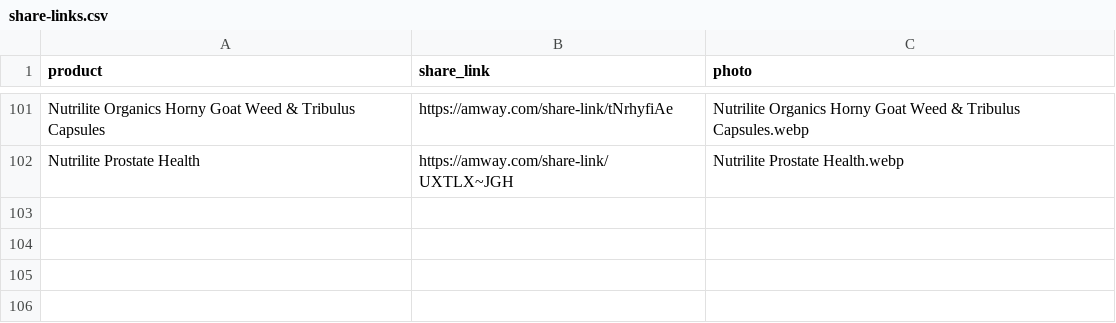
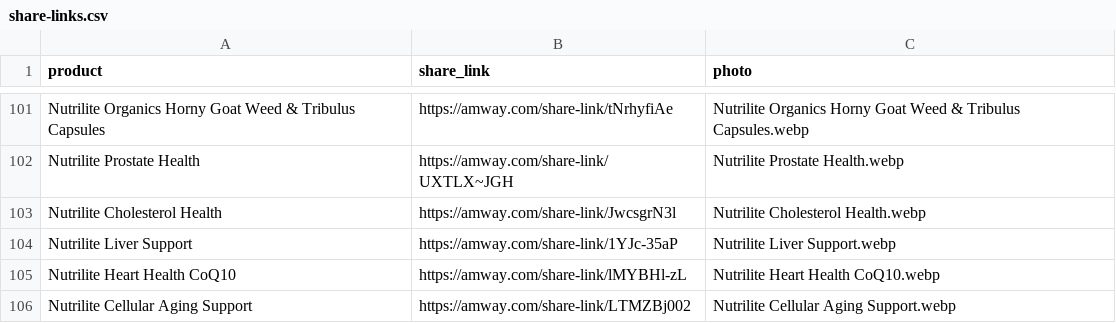
Before and after one commit to 3P3t3/RAW, a CSV file: share-links.csv, drawn as a sheet; only a part is shown, gaps mark what is left out.

```diff
--- a/share-links.csv
+++ b/share-links.csv
@@ -102 +102,5 @@ Nutrilite Organics Horny Goat Weed & Tribulus Capsules,https://amway.com/share-l
 Nutrilite Prostate Health,https://amway.com/share-link/UXTLX~JGH,Nutrilite Prostate Health.webp
+Nutrilite Cholesterol Health,https://amway.com/share-link/JwcsgrN3l,Nutrilite Cholesterol Health.webp
+Nutrilite Liver Support,https://amway.com/share-link/1YJc-35aP,Nutrilite Liver Support.webp
+Nutrilite Heart Health CoQ10,https://amway.com/share-link/lMYBHl-zL,Nutrilite Heart Health CoQ10.webp
+Nutrilite Cellular Aging Support,https://amway.com/share-link/LTMZBj002,Nutrilite Cellular Aging Support.webp
```
Also changed, not shown: 24 other files.
